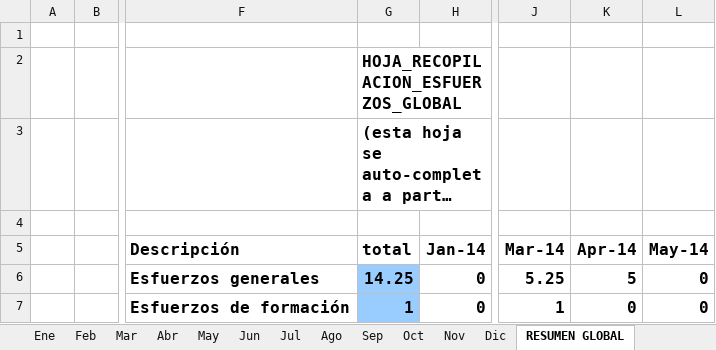
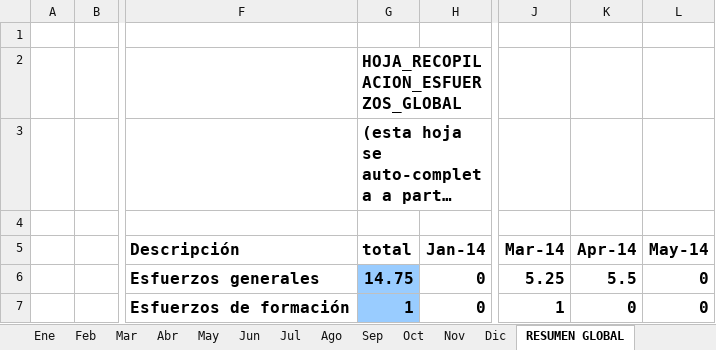
Before and after one commit to MarcosCM/ecatalog, an Excel workbook: team/efforts/Recopilacion_Esfuerzos_Carlos.xlsx, sheet RESUMEN GLOBAL, drawn as a sheet; only a part is shown, gaps mark what is left out; long unchanged cells end in …; values as stored, in another font and other column widths than the file's, no borders; charts and pictures and conditional formats not drawn; the diff names each change by its address in the sheet, - before the commit and + after, or states it on an @@ line.

```diff
--- a/team/efforts/Recopilacion_Esfuerzos_Carlos.xlsx (sheet RESUMEN GLOBAL)
+++ b/team/efforts/Recopilacion_Esfuerzos_Carlos.xlsx (sheet RESUMEN GLOBAL)
-G6 (total): 14.25
+G6 (total): 14.75
-K6 (Apr-14): 5
+K6 (Apr-14): 5.5
```
Also changed, not shown: sheet Abr, formulas that keep their value, charts or pictures.
